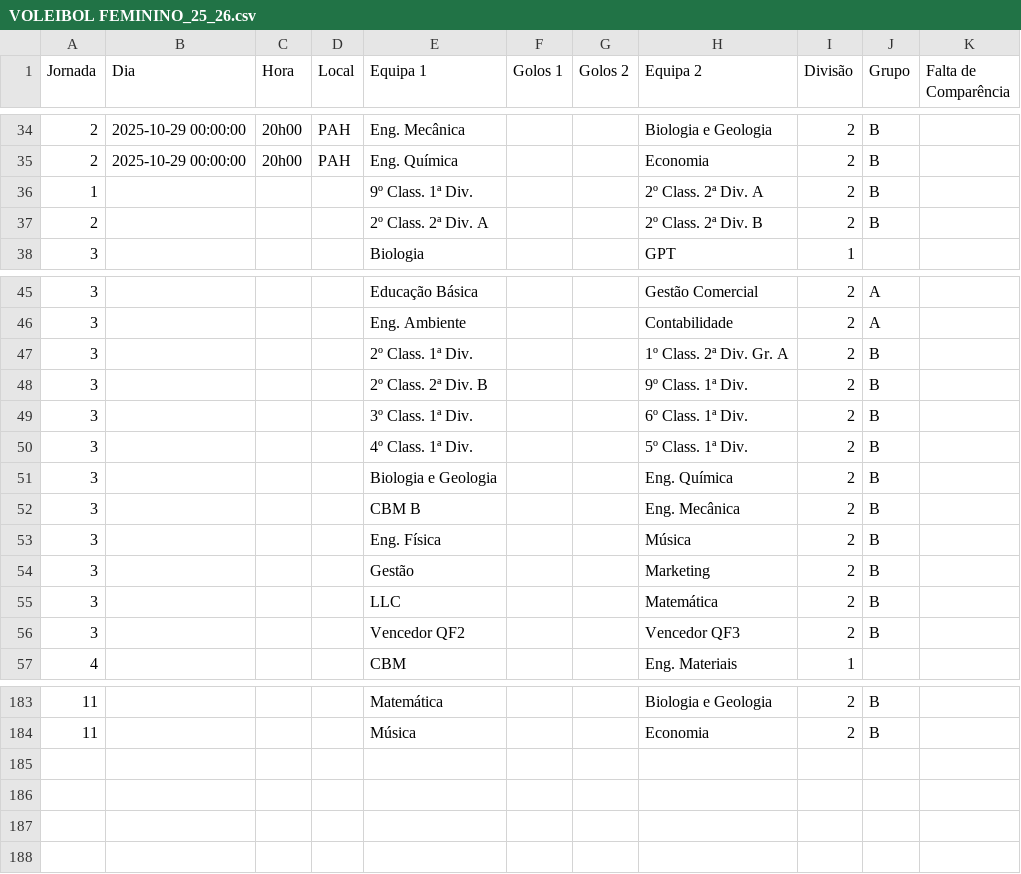
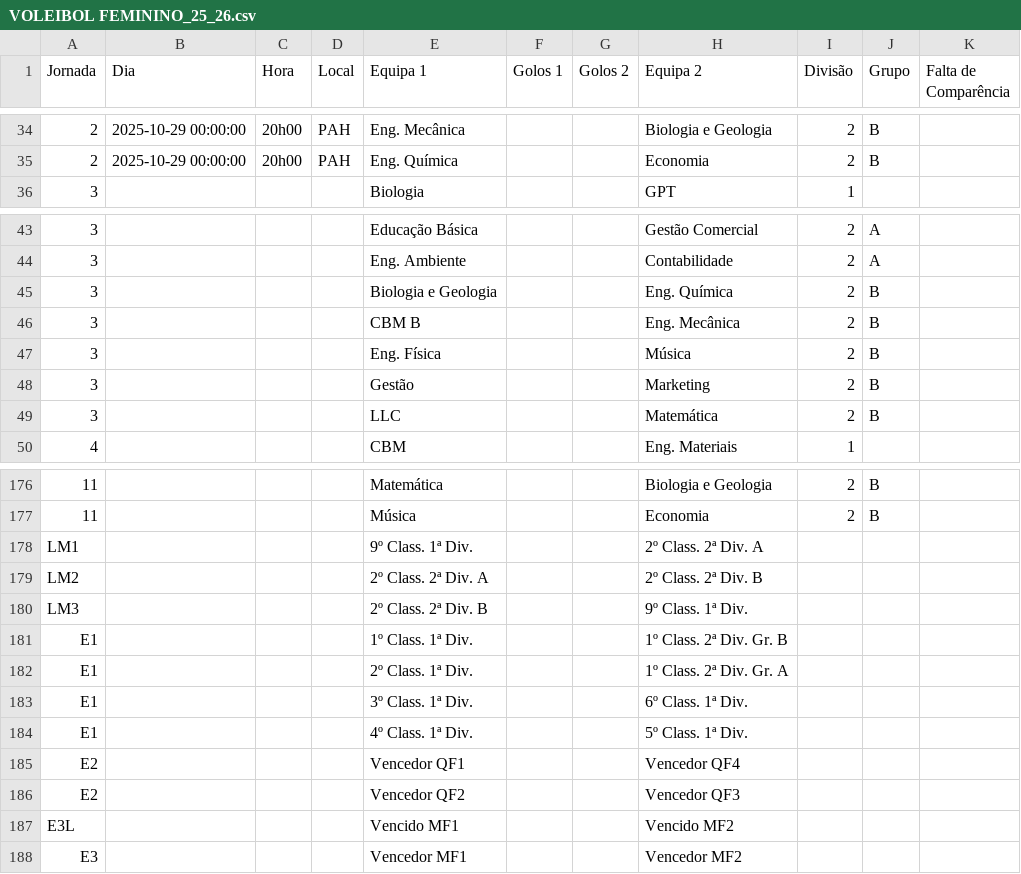
Before and after one commit to SlicF/mmr_ta-aua, a CSV file: csv_modalidades/VOLEIBOL FEMININO_25_26.csv, drawn as a sheet; only a part is shown, gaps mark what is left out.

```diff
--- a/csv_modalidades/VOLEIBOL FEMININO_25_26.csv
+++ b/csv_modalidades/VOLEIBOL FEMININO_25_26.csv
@@ -35,4 +35,2 @@ Jornada,Dia,Hora,Local,Equipa 1,Golos 1,Golos 2,Equipa 2,Divisão,Grupo,Falta de
 2,2025-10-29 00:00:00,20h00,PAH,Eng. Química,,,Economia,2,B,
-1,,,,9º Class. 1ª Div.,,,2º Class. 2ª Div. A,2,B,
-2,,,,2º Class. 2ª Div. A,,,2º Class. 2ª Div. B,2,B,
 3,,,,Biologia,,,GPT,1,,
@@ -46,6 +44,2 @@ Jornada,Dia,Hora,Local,Equipa 1,Golos 1,Golos 2,Equipa 2,Divisão,Grupo,Falta de
 3,,,,Eng. Ambiente,,,Contabilidade,2,A,
-3,,,,2º Class. 1ª Div.,,,1º Class. 2ª Div. Gr. A,2,B,
-3,,,,2º Class. 2ª Div. B,,,9º Class. 1ª Div.,2,B,
-3,,,,3º Class. 1ª Div.,,,6º Class. 1ª Div.,2,B,
-3,,,,4º Class. 1ª Div.,,,5º Class. 1ª Div.,2,B,
 3,,,,Biologia e Geologia,,,Eng. Química,2,B,
@@ -55,3 +49,2 @@ Jornada,Dia,Hora,Local,Equipa 1,Golos 1,Golos 2,Equipa 2,Divisão,Grupo,Falta de
 3,,,,LLC,,,Matemática,2,B,
-3,,,,Vencedor QF2,,,Vencedor QF3,2,B,
 4,,,,CBM,,,Eng. Materiais,1,,
@@ -184 +177,12 @@ Jornada,Dia,Hora,Local,Equipa 1,Golos 1,Golos 2,Equipa 2,Divisão,Grupo,Falta de
 11,,,,Música,,,Economia,2,B,
+LM1,,,,9º Class. 1ª Div.,,,2º Class. 2ª Div. A,,,
+LM2,,,,2º Class. 2ª Div. A,,,2º Class. 2ª Div. B,,,
+LM3,,,,2º Class. 2ª Div. B,,,9º Class. 1ª Div.,,,
+E1,,,,1º Class. 1ª Div.,,,1º Class. 2ª Div. Gr. B,,,
+E1,,,,2º Class. 1ª Div.,,,1º Class. 2ª Div. Gr. A,,,
+E1,,,,3º Class. 1ª Div.,,,6º Class. 1ª Div.,,,
+E1,,,,4º Class. 1ª Div.,,,5º Class. 1ª Div.,,,
+E2,,,,Vencedor QF1,,,Vencedor QF4,,,
+E2,,,,Vencedor QF2,,,Vencedor QF3,,,
+E3L,,,,Vencido MF1,,,Vencido MF2,,,
+E3,,,,Vencedor MF1,,,Vencedor MF2,,,
```
Also changed, not shown: csv_modalidades/BASQUETEBOL FEMININO_25_26.csv, csv_modalidades/BASQUETEBOL MASCULINO_25_26.csv, 26 other files.
